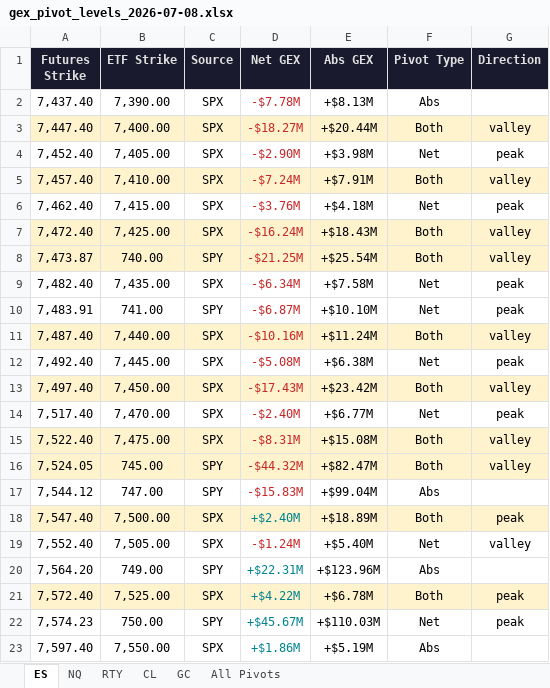
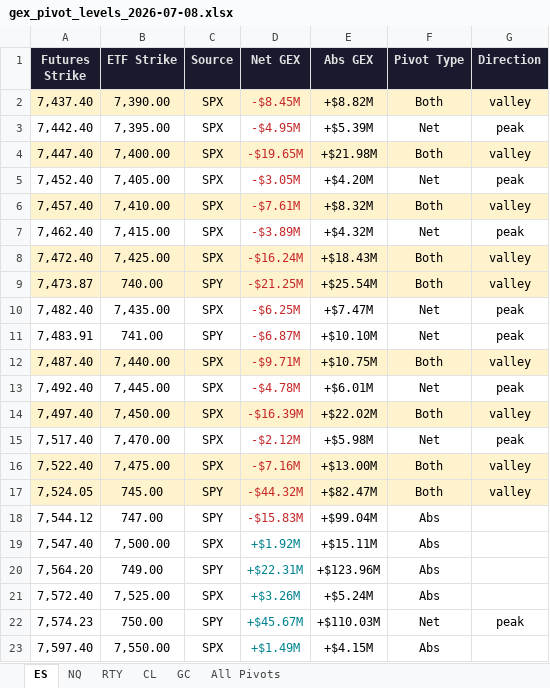
Before and after one commit to samidor/futures-levels, an Excel workbook: gex_pivot_levels_2026-07-08.xlsx, sheet ES, drawn as a sheet; values as stored, in another font and other column widths than the file's, no borders; removed rows and columns are numbered as before the commit, all else as after; the diff names each change by its address in the sheet, - before the commit and + after, or states it on an @@ line.

```diff
--- a/gex_pivot_levels_2026-07-08.xlsx (sheet ES)
+++ b/gex_pivot_levels_2026-07-08.xlsx (sheet ES)
-A2:G2 fill: none
+A2:G2 fill: #FFF3CD
-D2 (Net GEX): -$7.78M
+D2 (Net GEX): -$8.45M
-E2 (Abs GEX): +$8.13M
+E2 (Abs GEX): +$8.82M
-F2 (Pivot Type): Abs
+F2 (Pivot Type): Both
-G2 (Direction): (empty)
+G2 (Direction): valley
+row 3: 7,442.40 | 7,395.00 | SPX | -$4.95M | +$5.39M | Net | peak
-D4 (Net GEX): -$18.27M
+D4 (Net GEX): -$19.65M
-E4 (Abs GEX): +$20.44M
+E4 (Abs GEX): +$21.98M
-D5 (Net GEX): -$2.90M
+D5 (Net GEX): -$3.05M
-E5 (Abs GEX): +$3.98M
+E5 (Abs GEX): +$4.20M
-D6 (Net GEX): -$7.24M
+D6 (Net GEX): -$7.61M
-E6 (Abs GEX): +$7.91M
+E6 (Abs GEX): +$8.32M
-D7 (Net GEX): -$3.76M
+D7 (Net GEX): -$3.89M
-E7 (Abs GEX): +$4.18M
+E7 (Abs GEX): +$4.32M
-D10 (Net GEX): -$6.34M
+D10 (Net GEX): -$6.25M
-E10 (Abs GEX): +$7.58M
+E10 (Abs GEX): +$7.47M
-D12 (Net GEX): -$10.16M
+D12 (Net GEX): -$9.71M
-E12 (Abs GEX): +$11.24M
+E12 (Abs GEX): +$10.75M
-D13 (Net GEX): -$5.08M
+D13 (Net GEX): -$4.78M
-E13 (Abs GEX): +$6.38M
+E13 (Abs GEX): +$6.01M
-D14 (Net GEX): -$17.43M
+D14 (Net GEX): -$16.39M
-E14 (Abs GEX): +$23.42M
+E14 (Abs GEX): +$22.02M
-D15 (Net GEX): -$2.40M
+D15 (Net GEX): -$2.12M
-E15 (Abs GEX): +$6.77M
+E15 (Abs GEX): +$5.98M
-D16 (Net GEX): -$8.31M
+D16 (Net GEX): -$7.16M
-E16 (Abs GEX): +$15.08M
+E16 (Abs GEX): +$13.00M
-A19:G19 fill: #FFF3CD
+A19:G19 fill: none
-D19 (Net GEX): +$2.40M
+D19 (Net GEX): +$1.92M
-E19 (Abs GEX): +$18.89M
+E19 (Abs GEX): +$15.11M
-F19 (Pivot Type): Both
+F19 (Pivot Type): Abs
-G19 (Direction): peak
+G19 (Direction): (empty)
-row 19: 7,552.40 | 7,505.00 | SPX | -$1.24M | +$5.40M | Net | valley
-A21:G21 fill: #FFF3CD
+A21:G21 fill: none
-D21 (Net GEX): +$4.22M
+D21 (Net GEX): +$3.26M
-E21 (Abs GEX): +$6.78M
+E21 (Abs GEX): +$5.24M
-F21 (Pivot Type): Both
+F21 (Pivot Type): Abs
-G21 (Direction): peak
+G21 (Direction): (empty)
-D23 (Net GEX): +$1.86M
+D23 (Net GEX): +$1.49M
-E23 (Abs GEX): +$5.19M
+E23 (Abs GEX): +$4.15M
```
Also changed, not shown: sheet All Pivots, sheet CL, sheet RTY, 11 other files.
